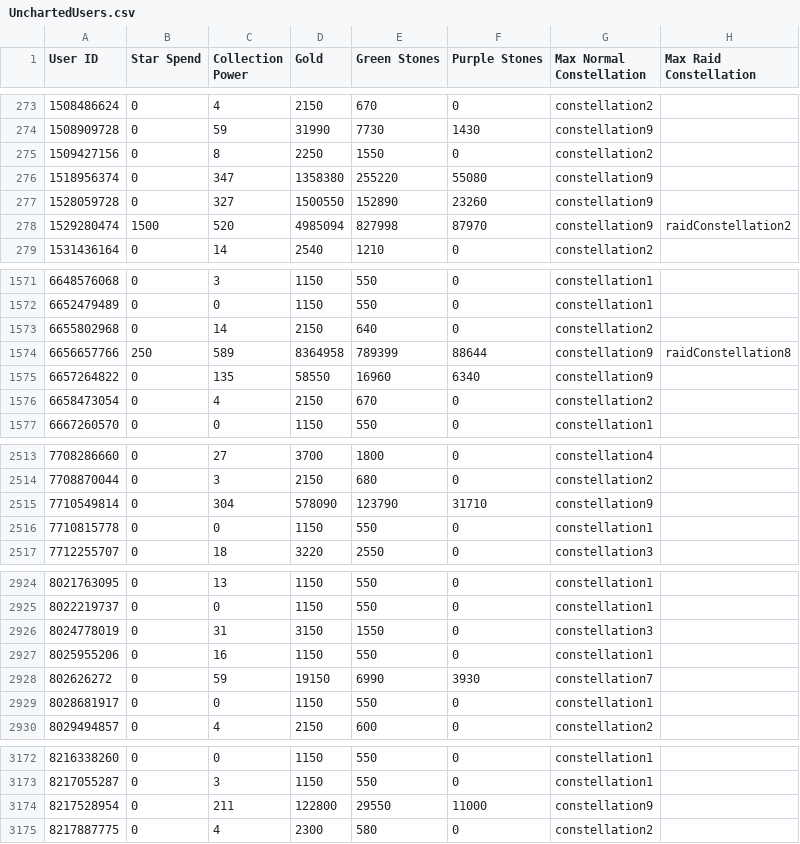
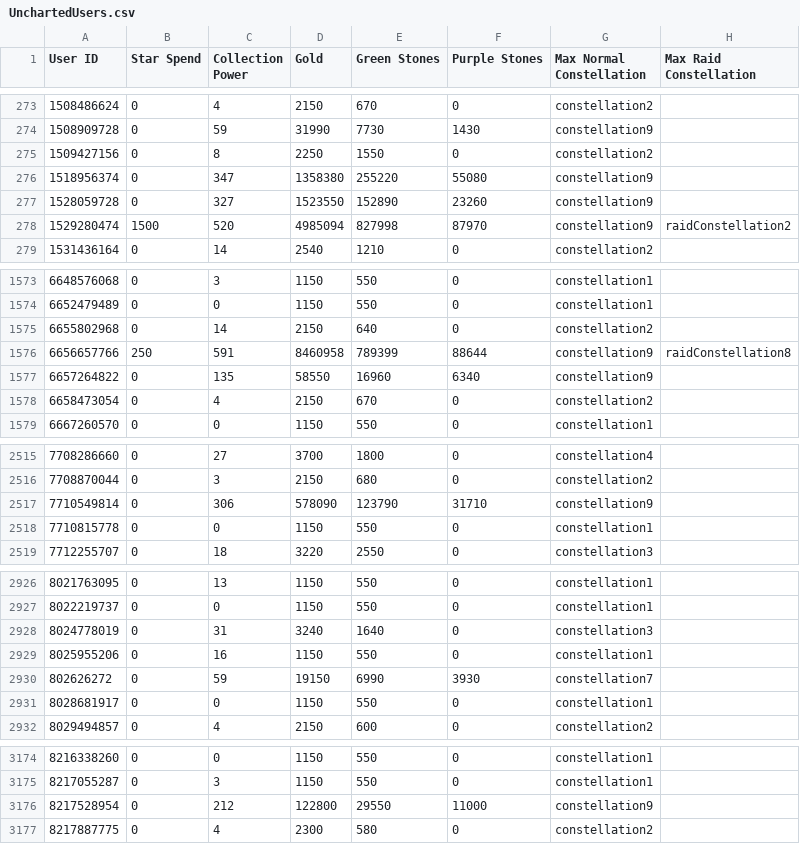
Before and after one commit to a-bormotov/tg_pixel, a CSV file: Uncharted/UnchartedUsers.csv, drawn as a sheet; only a part is shown, gaps mark what is left out; the diff covers the shown part only.

```diff
--- a/Uncharted/UnchartedUsers.csv
+++ b/Uncharted/UnchartedUsers.csv
@@ -276,3 +276,3 @@ User ID,Star Spend,Collection Power,Gold,Green Stones,Purple Stones,Max Normal C
 1518956374,0,347,1358380,255220,55080,constellation9,
-1528059728,0,327,1500550,152890,23260,constellation9,
+1528059728,0,327,1523550,152890,23260,constellation9,
 1529280474,1500,520,4985094,827998,87970,constellation9,raidConstellation2
@@ -1573,3 +1575,3 @@ User ID,Star Spend,Collection Power,Gold,Green Stones,Purple Stones,Max Normal C
 6655802968,0,14,2150,640,0,constellation2,
-6656657766,250,589,8364958,789399,88644,constellation9,raidConstellation8
+6656657766,250,591,8460958,789399,88644,constellation9,raidConstellation8
 6657264822,0,135,58550,16960,6340,constellation9,
@@ -2514,3 +2516,3 @@ User ID,Star Spend,Collection Power,Gold,Green Stones,Purple Stones,Max Normal C
 7708870044,0,3,2150,680,0,constellation2,
-7710549814,0,304,578090,123790,31710,constellation9,
+7710549814,0,306,578090,123790,31710,constellation9,
 7710815778,0,0,1150,550,0,constellation1,
@@ -2925,3 +2927,3 @@ User ID,Star Spend,Collection Power,Gold,Green Stones,Purple Stones,Max Normal C
 8022219737,0,0,1150,550,0,constellation1,
-8024778019,0,31,3150,1550,0,constellation3,
+8024778019,0,31,3240,1640,0,constellation3,
 8025955206,0,16,1150,550,0,constellation1,
@@ -3173,3 +3175,3 @@ User ID,Star Spend,Collection Power,Gold,Green Stones,Purple Stones,Max Normal C
 8217055287,0,3,1150,550,0,constellation1,
-8217528954,0,211,122800,29550,11000,constellation9,
+8217528954,0,212,122800,29550,11000,constellation9,
 8217887775,0,4,2300,580,0,constellation2,
```
Also changed, not shown: 5 added rows and 12 edited cells elsewhere in this file.
